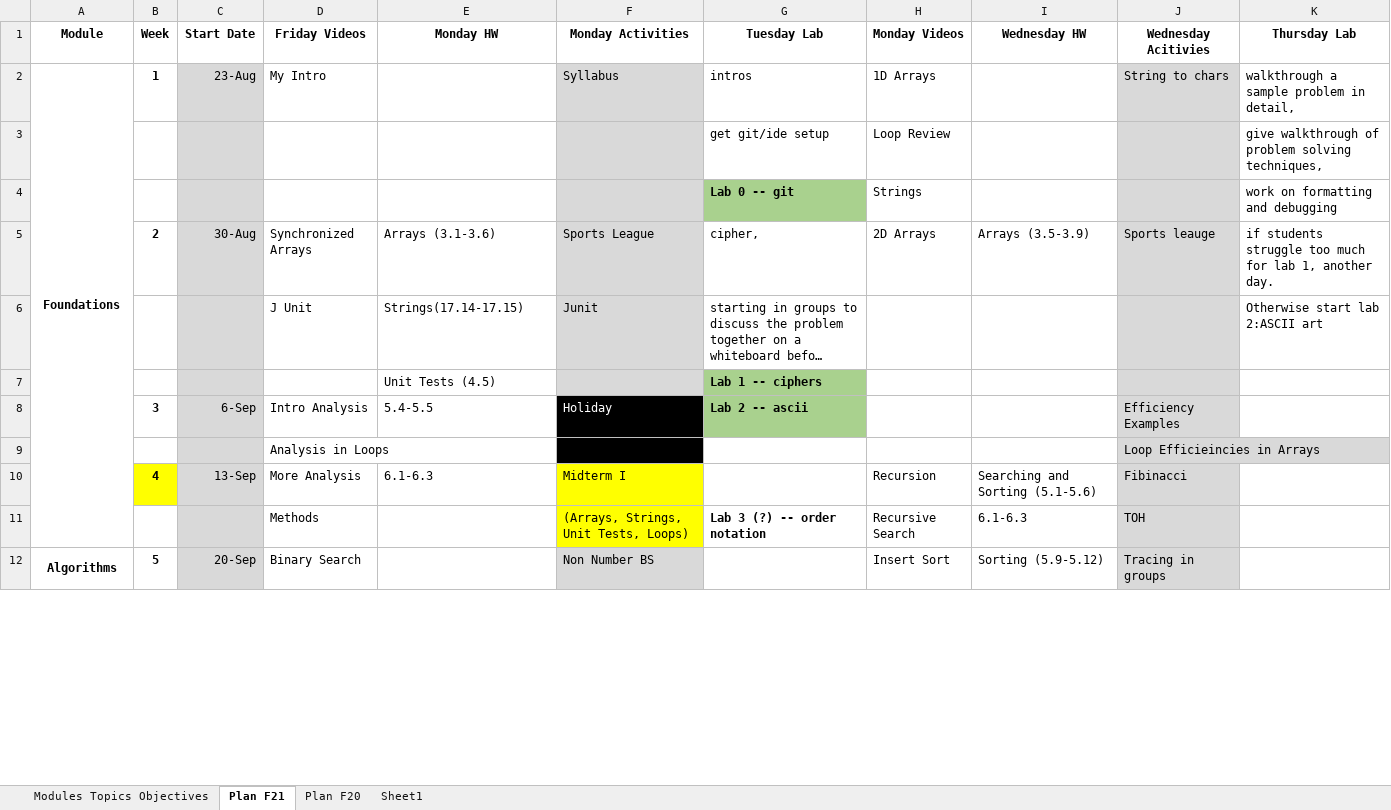
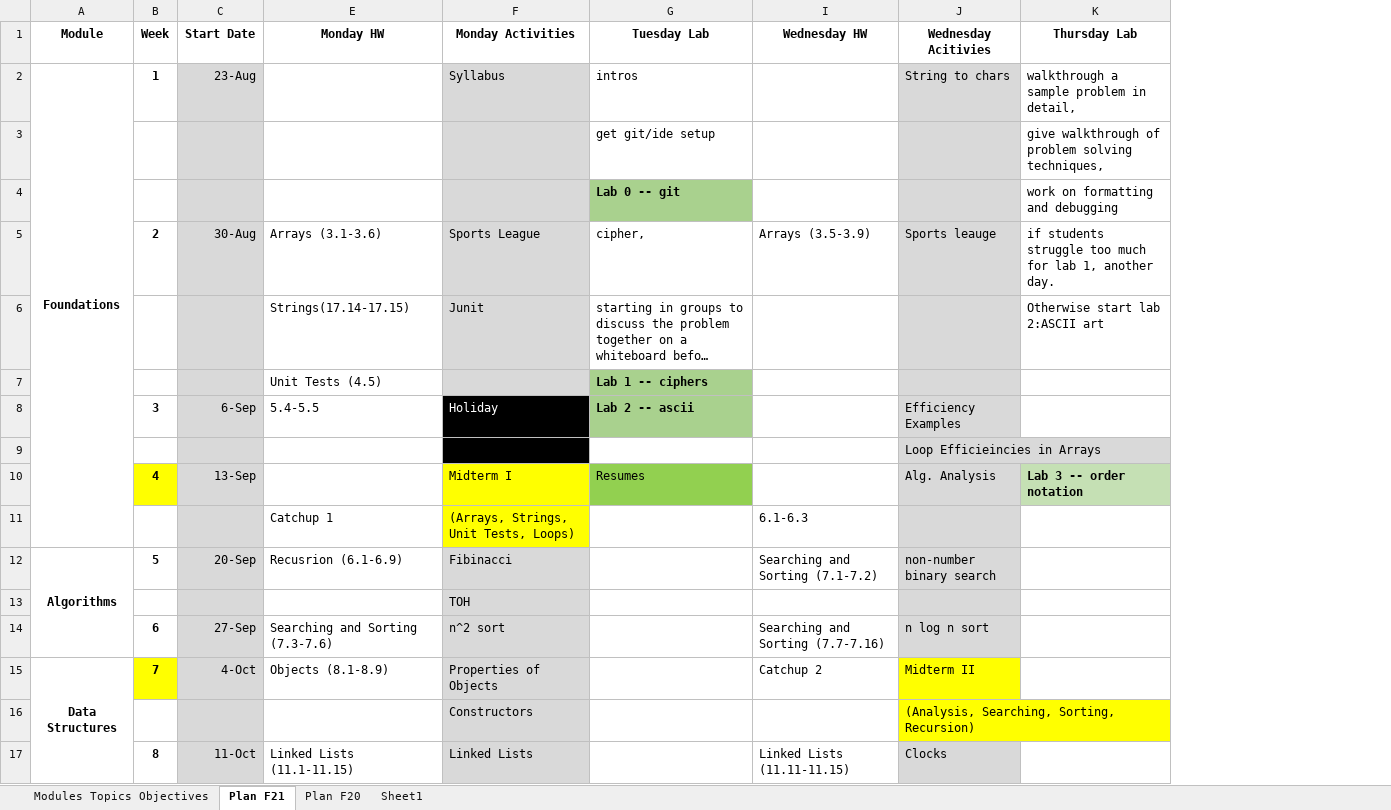
Before and after one commit to deblasiolab/cs2401-documents, an Excel workbook: Course Map.xlsx, sheet Plan F21, drawn as a sheet; only a part is shown; long unchanged cells end in …; values as stored, in another font and other column widths than the file's, no borders; removed rows and columns are numbered as before the commit, all else as after; the diff covers the shown part only; the diff names each change by its address in the sheet, - before the commit and + after, or states it on an @@ line.

Commit message:
Update Course Map

```diff
--- a/Course Map.xlsx (sheet Plan F21)
+++ b/Course Map.xlsx (sheet Plan F21)
@@ column D (Friday Videos) hidden, rows 2-9: My Intro |  |  | Synchronized Arrays | J Unit |  | Intro Analysis | Analysis in Loops; row 12: Binary Search @@
@@ column H (Monday Videos) hidden, rows 2-5: 1D Arrays | Loop Review | Strings | 2D Arrays; row 12: Insert Sort @@
-row 10:  | 4 | 13-Sep | More Analysis | 6.1-6.3 | Midterm I |  | Recursion | Searching and Sorting (5.1-5.6) | Fibinacci
-row 11:  |  |  | Methods |  | (Arrays, Strings, Unit Tests, Loops) | Lab 3 (?) -- order notation | Recursive Search | 6.1-6.3 | TOH
+row 10:  | 4 | 13-Sep |  | Midterm I | Resumes |  | Alg. Analysis | Lab 3 -- order notation
+row 11:  |  |  | Catchup 1 | (Arrays, Strings, Unit Tests, Loops) |  | 6.1-6.3
-A12:A16 merged
+A12:A14 merged
-E12 (Monday HW): (empty)
+E12 (Monday HW): Recusrion (6.1-6.9)
-F12 (Monday Activities): Non Number BS
+F12 (Monday Activities): Fibinacci
-I12 (Wednesday HW): Sorting (5.9-5.12)
+I12 (Wednesday HW): Searching and Sorting (7.1-7.2)
-J12 (Wednesday Acitivies): Tracing in groups
+J12 (Wednesday Acitivies): non-number binary search
+row 13:  |  |  |  | TOH
+row 14:  | 6 | 27-Sep | Searching and Sorting (7.3-7.6) | n^2 sort |  | Searching and Sorting (7.7-7.16) | n log n sort
+row 15: Data Structures | 7 | 4-Oct | Objects (8.1-8.9) | Properties of Objects |  | Catchup 2 | Midterm II
+row 16:  |  |  |  | Constructors |  |  | (Analysis, Searching, Sorting, Recursion)
+row 17:  | 8 | 11-Oct | Linked Lists (11.1-11.15) | Linked Lists |  | Linked Lists (11.11-11.15) | Clocks
```
Also changed, not shown: 6 added rows, 11 removed rows, 9 edited cells and cell formats elsewhere in this sheet, hidden cells.
